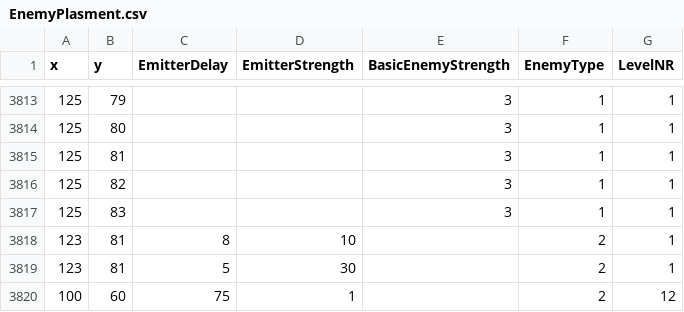
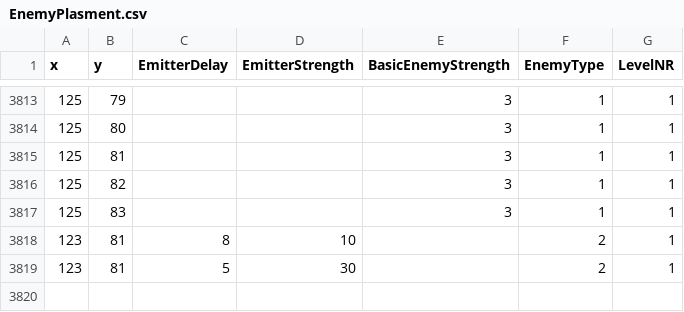
Before and after one commit to simo011f/RTS, a CSV file: EnemyPlasment.csv, drawn as a sheet; only a part is shown, gaps mark what is left out.

Commit message:
try to fix enemy remove når man går til menu

```diff
--- a/EnemyPlasment.csv
+++ b/EnemyPlasment.csv
@@ -3819,2 +3819 @@ x,y,EmitterDelay,EmitterStrength,BasicEnemyStrength,EnemyType,LevelNR
 123,81,5,30,,2,1
-100,60,75,1,,2,12
```
Also changed, not shown: 3 other files.
